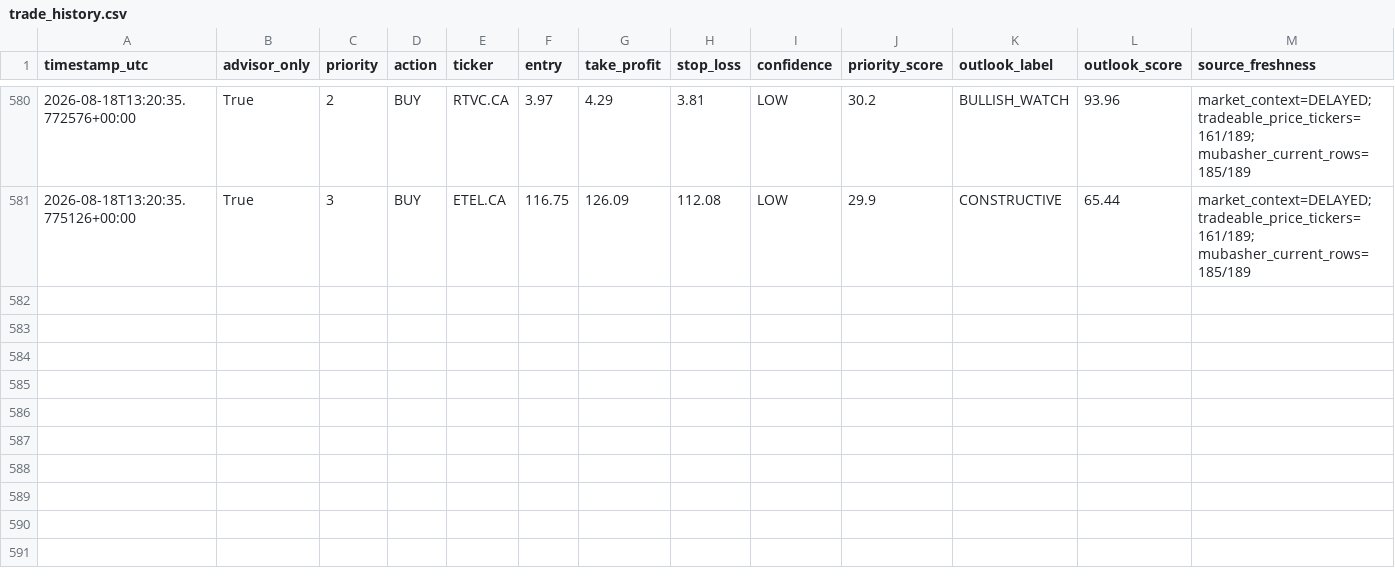
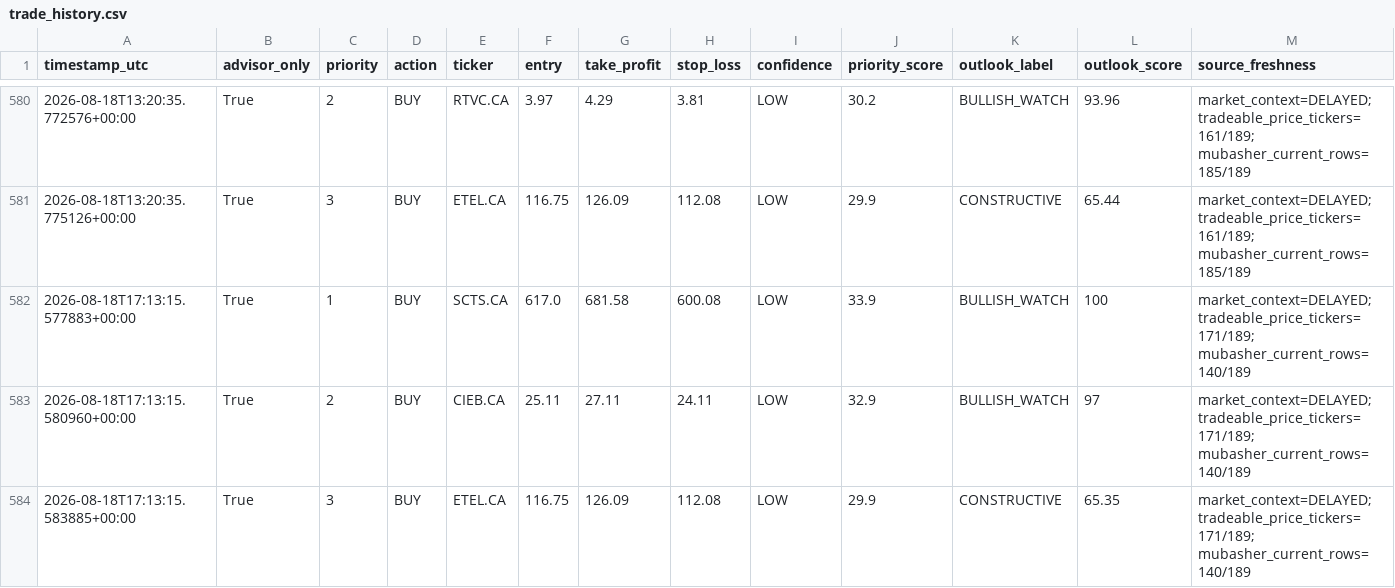
Before and after one commit to Philopater-Ayman/egx-telegram-scanner, a CSV file: trade_history.csv, drawn as a sheet; only a part is shown, gaps mark what is left out; rows hold the shown columns only; the diff names each change by its address in the sheet, - before the commit and + after, or states it on an @@ line.

```diff
--- a/trade_history.csv
+++ b/trade_history.csv
+row 582: 2026-08-18T17:13:15.577883+00:00 | True | 1 | BUY | SCTS.CA | 617.0 | 681.58 | 600.08 | LOW | 33.9 | BULLISH_WATCH | 100 | market_context=DELAYED; tradeable_price_tickers=171/189; mubasher_current_rows=140/189
+row 583: 2026-08-18T17:13:15.580960+00:00 | True | 2 | BUY | CIEB.CA | 25.11 | 27.11 | 24.11 | LOW | 32.9 | BULLISH_WATCH | 97 | market_context=DELAYED; tradeable_price_tickers=171/189; mubasher_current_rows=140/189
+row 584: 2026-08-18T17:13:15.583885+00:00 | True | 3 | BUY | ETEL.CA | 116.75 | 126.09 | 112.08 | LOW | 29.9 | CONSTRUCTIVE | 65.35 | market_context=DELAYED; tradeable_price_tickers=171/189; mubasher_current_rows=140/189
```
Also changed, not shown: action_tickets.csv, indicators.csv, 9 other files.
